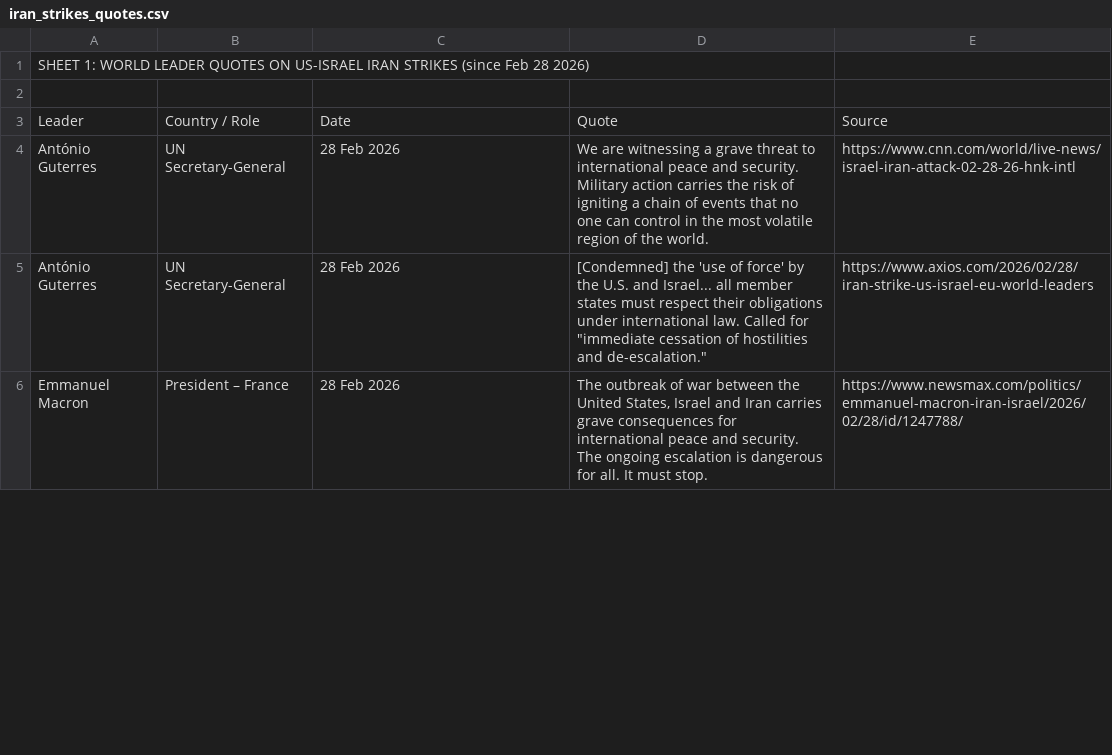
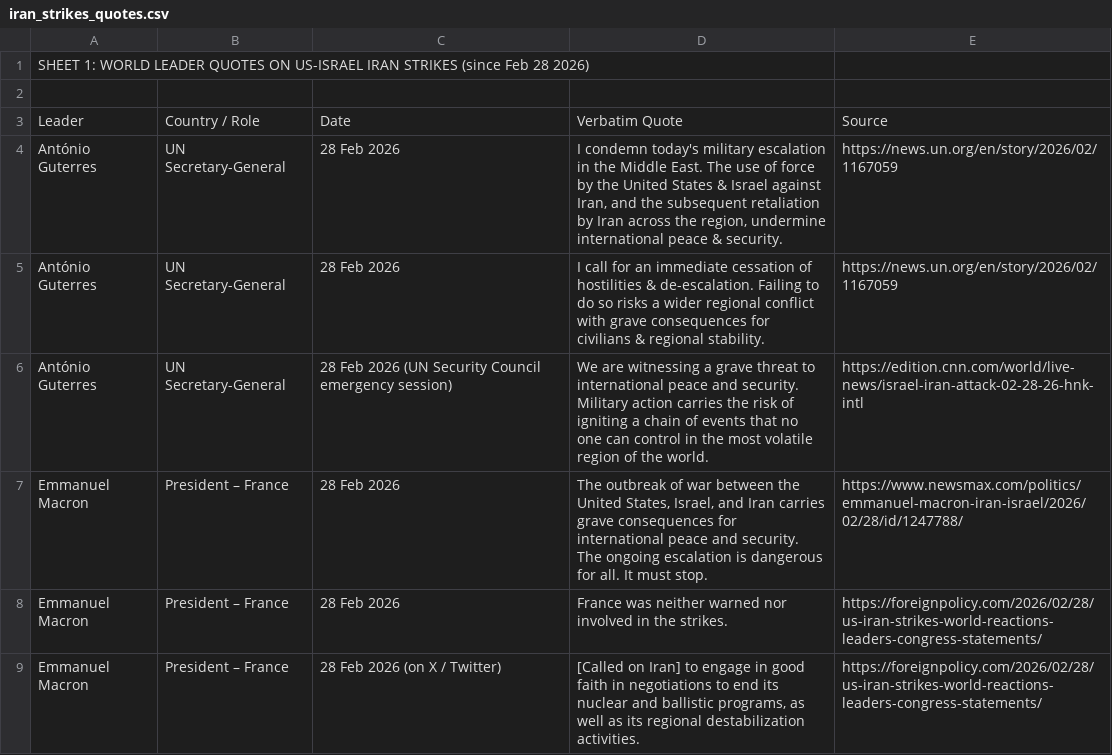
Before and after one commit to jholder92/cc-test, a CSV file: outputs/iran_strikes_quotes.csv, drawn as a sheet; only a part is shown; the diff covers the shown part only.

```diff
--- a/outputs/iran_strikes_quotes.csv
+++ b/outputs/iran_strikes_quotes.csv
@@ -2,5 +2,8 @@ SHEET 1: WORLD LEADER QUOTES ON US-ISRAEL IRAN STRIKES (since Feb 28 2026)
 ,,,,
-Leader,Country / Role,Date,Quote,Source
-António Guterres,UN Secretary-General,28 Feb 2026,"We are witnessing a grave threat to international peace and security. Military action carries the risk of igniting a chain of events that no one can control in the most volatile region of the world.",https://www.cnn.com/world/live-news/israel-iran-attack-02-28-26-hnk-intl
-António Guterres,UN Secretary-General,28 Feb 2026,"[Condemned] the 'use of force' by the U.S. and Israel... all member states must respect their obligations under international law." Called for "immediate cessation of hostilities and de-escalation.",https://www.axios.com/2026/02/28/iran-strike-us-israel-eu-world-leaders
-Emmanuel Macron,President – France,28 Feb 2026,"The outbreak of war between the United States, Israel and Iran carries grave consequences for international peace and security. The ongoing escalation is dangerous for all. It must stop.",https://www.newsmax.com/politics/emmanuel-macron-iran-israel/2026/02/28/id/1247788/
+Leader,Country / Role,Date,Verbatim Quote,Source
+António Guterres,UN Secretary-General,28 Feb 2026,"I condemn today's military escalation in the Middle East. The use of force by the United States & Israel against Iran, and the subsequent retaliation by Iran across the region, undermine international peace & security.",https://news.un.org/en/story/2026/02/1167059
+António Guterres,UN Secretary-General,28 Feb 2026,"I call for an immediate cessation of hostilities & de-escalation. Failing to do so risks a wider regional conflict with grave consequences for civilians & regional stability.",https://news.un.org/en/story/2026/02/1167059
+António Guterres,UN Secretary-General,28 Feb 2026 (UN Security Council emergency session),"We are witnessing a grave threat to international peace and security. Military action carries the risk of igniting a chain of events that no one can control in the most volatile region of the world.",https://edition.cnn.com/world/live-news/israel-iran-attack-02-28-26-hnk-intl
+Emmanuel Macron,President – France,28 Feb 2026,"The outbreak of war between the United States, Israel, and Iran carries grave consequences for international peace and security. The ongoing escalation is dangerous for all. It must stop.",https://www.newsmax.com/politics/emmanuel-macron-iran-israel/2026/02/28/id/1247788/
+Emmanuel Macron,President – France,28 Feb 2026,"France was neither warned nor involved in the strikes.",https://foreignpolicy.com/2026/02/28/us-iran-strikes-world-reactions-leaders-congress-statements/
+Emmanuel Macron,President – France,28 Feb 2026 (on X / Twitter),"[Called on Iran] to engage in good faith in negotiations to end its nuclear and ballistic programs, as well as its regional destabilization activities.",https://foreignpolicy.com/2026/02/28/us-iran-strikes-world-reactions-leaders-congress-statements/
```
Also changed, not shown: 15 added rows, 14 removed rows and 31 edited cells elsewhere in this file.
